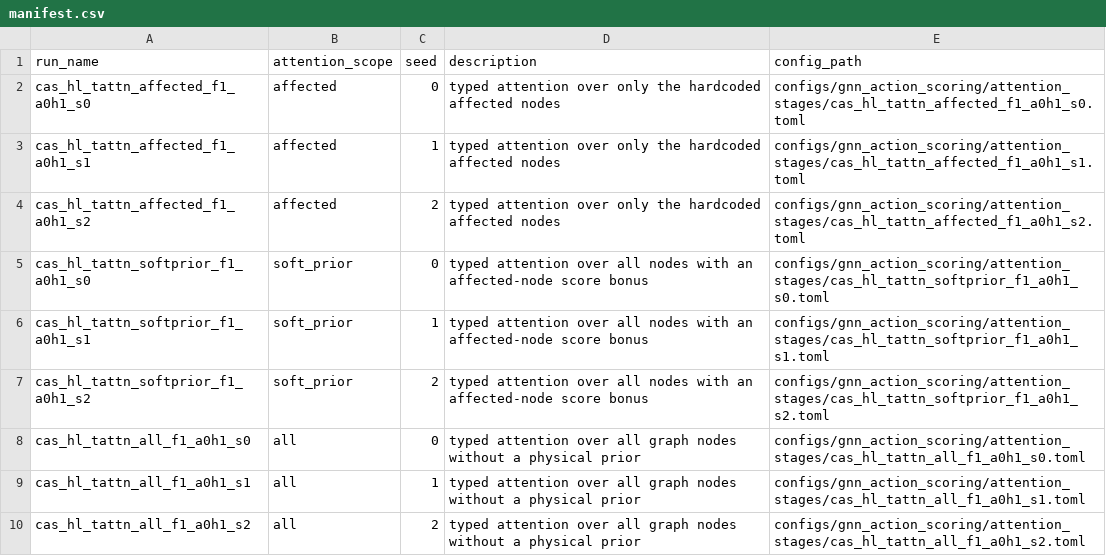
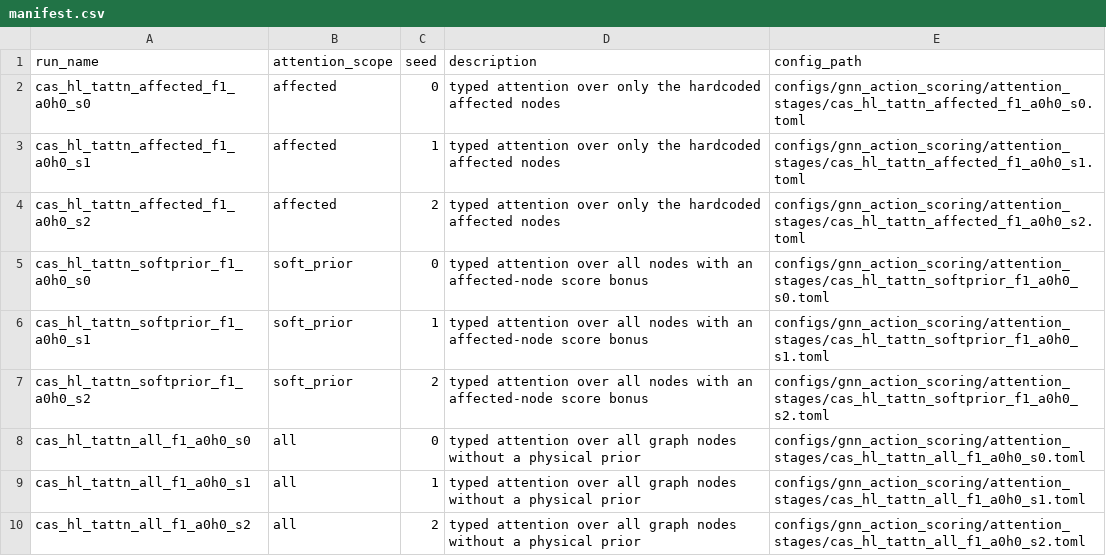
Before and after one commit to corentinplumet/RL_Marl2grid, a CSV file: Topology_Task/configs/gnn_action_scoring/attention_stages/manifest.csv, drawn as a sheet.

Commit message:
attention stage config

```diff
--- a/Topology_Task/configs/gnn_action_scoring/attention_stages/manifest.csv
+++ b/Topology_Task/configs/gnn_action_scoring/attention_stages/manifest.csv
@@ -1,10 +1,10 @@
 run_name,attention_scope,seed,description,config_path
-cas_hl_tattn_affected_f1_a0h1_s0,affected,0,"typed attention over only the hardcoded affected nodes",configs/gnn_action_scoring/attention_stages/cas_hl_tattn_affected_f1_a0h1_s0.toml
-cas_hl_tattn_affected_f1_a0h1_s1,affected,1,"typed attention over only the hardcoded affected nodes",configs/gnn_action_scoring/attention_stages/cas_hl_tattn_affected_f1_a0h1_s1.toml
-cas_hl_tattn_affected_f1_a0h1_s2,affected,2,"typed attention over only the hardcoded affected nodes",configs/gnn_action_scoring/attention_stages/cas_hl_tattn_affected_f1_a0h1_s2.toml
-cas_hl_tattn_softprior_f1_a0h1_s0,soft_prior,0,"typed attention over all nodes with an affected-node score bonus",configs/gnn_action_scoring/attention_stages/cas_hl_tattn_softprior_f1_a0h1_s0.toml
-cas_hl_tattn_softprior_f1_a0h1_s1,soft_prior,1,"typed attention over all nodes with an affected-node score bonus",configs/gnn_action_scoring/attention_stages/cas_hl_tattn_softprior_f1_a0h1_s1.toml
-cas_hl_tattn_softprior_f1_a0h1_s2,soft_prior,2,"typed attention over all nodes with an affected-node score bonus",configs/gnn_action_scoring/attention_stages/cas_hl_tattn_softprior_f1_a0h1_s2.toml
-cas_hl_tattn_all_f1_a0h1_s0,all,0,"typed attention over all graph nodes without a physical prior",configs/gnn_action_scoring/attention_stages/cas_hl_tattn_all_f1_a0h1_s0.toml
-cas_hl_tattn_all_f1_a0h1_s1,all,1,"typed attention over all graph nodes without a physical prior",configs/gnn_action_scoring/attention_stages/cas_hl_tattn_all_f1_a0h1_s1.toml
-cas_hl_tattn_all_f1_a0h1_s2,all,2,"typed attention over all graph nodes without a physical prior",configs/gnn_action_scoring/attention_stages/cas_hl_tattn_all_f1_a0h1_s2.toml
+cas_hl_tattn_affected_f1_a0h0_s0,affected,0,"typed attention over only the hardcoded affected nodes",configs/gnn_action_scoring/attention_stages/cas_hl_tattn_affected_f1_a0h0_s0.toml
+cas_hl_tattn_affected_f1_a0h0_s1,affected,1,"typed attention over only the hardcoded affected nodes",configs/gnn_action_scoring/attention_stages/cas_hl_tattn_affected_f1_a0h0_s1.toml
+cas_hl_tattn_affected_f1_a0h0_s2,affected,2,"typed attention over only the hardcoded affected nodes",configs/gnn_action_scoring/attention_stages/cas_hl_tattn_affected_f1_a0h0_s2.toml
+cas_hl_tattn_softprior_f1_a0h0_s0,soft_prior,0,"typed attention over all nodes with an affected-node score bonus",configs/gnn_action_scoring/attention_stages/cas_hl_tattn_softprior_f1_a0h0_s0.toml
+cas_hl_tattn_softprior_f1_a0h0_s1,soft_prior,1,"typed attention over all nodes with an affected-node score bonus",configs/gnn_action_scoring/attention_stages/cas_hl_tattn_softprior_f1_a0h0_s1.toml
+cas_hl_tattn_softprior_f1_a0h0_s2,soft_prior,2,"typed attention over all nodes with an affected-node score bonus",configs/gnn_action_scoring/attention_stages/cas_hl_tattn_softprior_f1_a0h0_s2.toml
+cas_hl_tattn_all_f1_a0h0_s0,all,0,"typed attention over all graph nodes without a physical prior",configs/gnn_action_scoring/attention_stages/cas_hl_tattn_all_f1_a0h0_s0.toml
+cas_hl_tattn_all_f1_a0h0_s1,all,1,"typed attention over all graph nodes without a physical prior",configs/gnn_action_scoring/attention_stages/cas_hl_tattn_all_f1_a0h0_s1.toml
+cas_hl_tattn_all_f1_a0h0_s2,all,2,"typed attention over all graph nodes without a physical prior",configs/gnn_action_scoring/attention_stages/cas_hl_tattn_all_f1_a0h0_s2.toml
```
Also changed, not shown: 10 other files.
